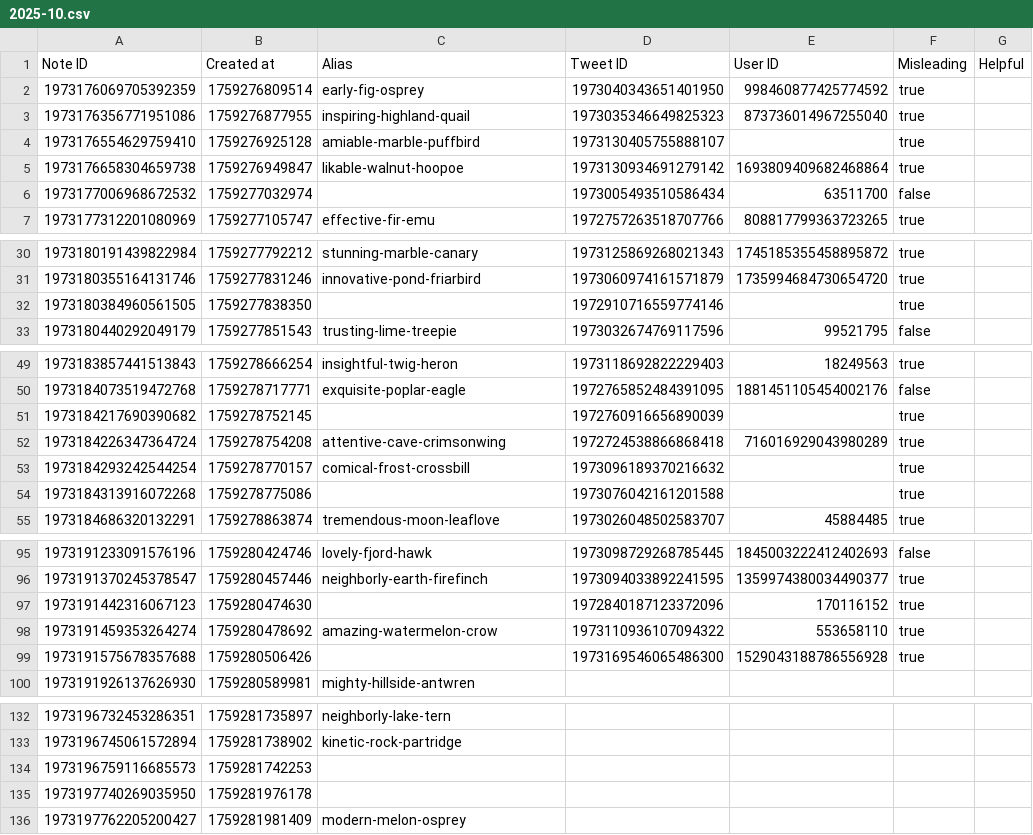
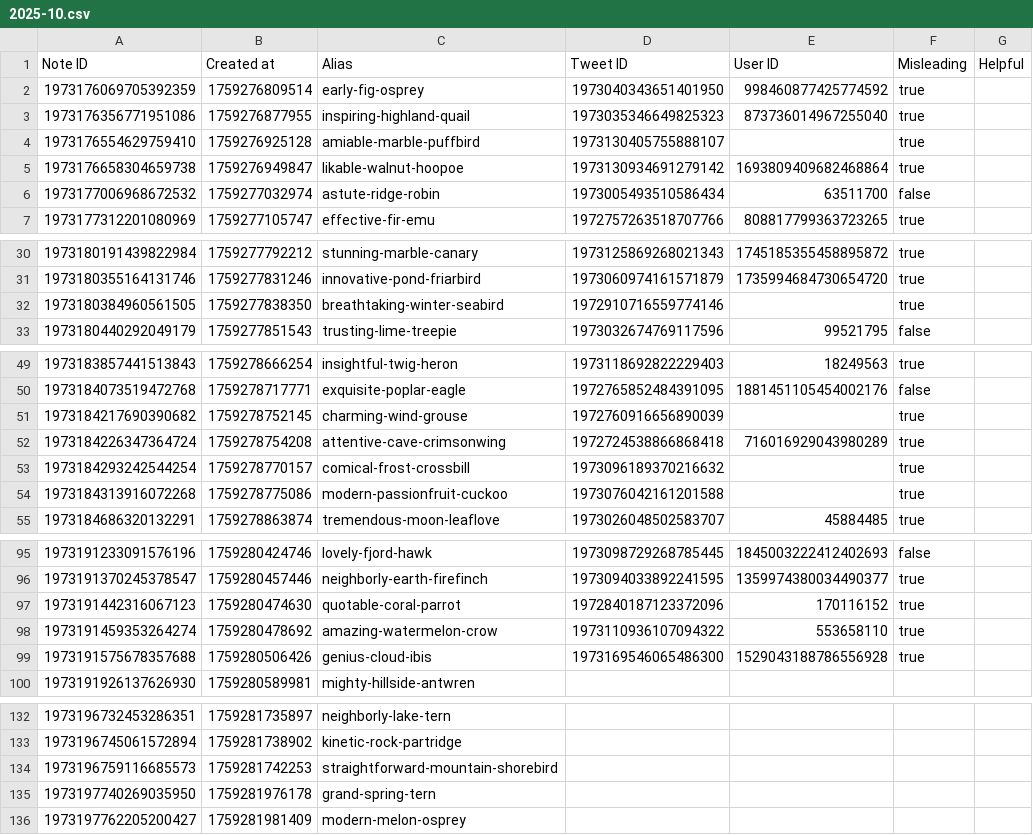
Before and after one commit to travisbrown/birdwatch, a CSV file: data/notes/2025-10.csv, drawn as a sheet; only a part is shown, gaps mark what is left out; the diff covers the shown part only.

```diff
--- a/data/notes/2025-10.csv
+++ b/data/notes/2025-10.csv
@@ -5,3 +5,3 @@ Note ID,Created at,Alias,Tweet ID,User ID,Misleading,Helpful
 1973176658304659738,1759276949847,likable-walnut-hoopoe,1973130934691279142,1693809409682468864,true,
-1973177006968672532,1759277032974,,1973005493510586434,63511700,false,
+1973177006968672532,1759277032974,astute-ridge-robin,1973005493510586434,63511700,false,
 1973177312201080969,1759277105747,effective-fir-emu,1972757263518707766,808817799363723265,true,
@@ -31,3 +31,3 @@ Note ID,Created at,Alias,Tweet ID,User ID,Misleading,Helpful
 1973180355164131746,1759277831246,innovative-pond-friarbird,1973060974161571879,1735994684730654720,true,
-1973180384960561505,1759277838350,,1972910716559774146,,true,
+1973180384960561505,1759277838350,breathtaking-winter-seabird,1972910716559774146,,true,
 1973180440292049179,1759277851543,trusting-lime-treepie,1973032674769117596,99521795,false,
@@ -50,6 +50,6 @@ Note ID,Created at,Alias,Tweet ID,User ID,Misleading,Helpful
 1973184073519472768,1759278717771,exquisite-poplar-eagle,1972765852484391095,1881451105454002176,false,
-1973184217690390682,1759278752145,,1972760916656890039,,true,
+1973184217690390682,1759278752145,charming-wind-grouse,1972760916656890039,,true,
 1973184226347364724,1759278754208,attentive-cave-crimsonwing,1972724538866868418,716016929043980289,true,
 1973184293242544254,1759278770157,comical-frost-crossbill,1973096189370216632,,true,
-1973184313916072268,1759278775086,,1973076042161201588,,true,
+1973184313916072268,1759278775086,modern-passionfruit-cuckoo,1973076042161201588,,true,
 1973184686320132291,1759278863874,tremendous-moon-leaflove,1973026048502583707,45884485,true,
@@ -96,5 +96,5 @@ Note ID,Created at,Alias,Tweet ID,User ID,Misleading,Helpful
 1973191370245378547,1759280457446,neighborly-earth-firefinch,1973094033892241595,1359974380034490377,true,
-1973191442316067123,1759280474630,,1972840187123372096,170116152,true,
+1973191442316067123,1759280474630,quotable-coral-parrot,1972840187123372096,170116152,true,
 1973191459353264274,1759280478692,amazing-watermelon-crow,1973110936107094322,553658110,true,
-1973191575678357688,1759280506426,,1973169546065486300,1529043188786556928,true,
+1973191575678357688,1759280506426,genius-cloud-ibis,1973169546065486300,1529043188786556928,true,
 1973191926137626930,1759280589981,mighty-hillside-antwren,,,,
@@ -133,4 +133,4 @@ Note ID,Created at,Alias,Tweet ID,User ID,Misleading,Helpful
 1973196745061572894,1759281738902,kinetic-rock-partridge,,,,
-1973196759116685573,1759281742253,,,,,
-1973197740269035950,1759281976178,,,,,
+1973196759116685573,1759281742253,straightforward-mountain-shorebird,,,,
+1973197740269035950,1759281976178,grand-spring-tern,,,,
 1973197762205200427,1759281981409,modern-melon-osprey,,,,
```
Also changed, not shown: 3 edited cells elsewhere in this file, 1 other file.
